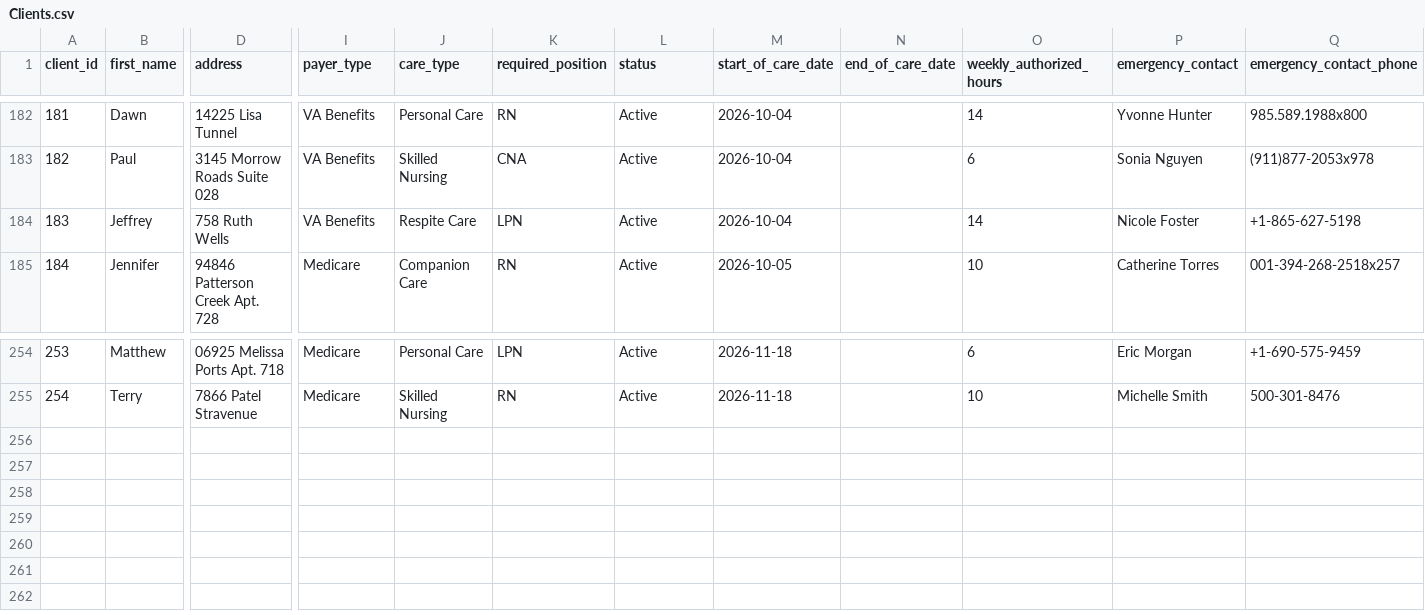
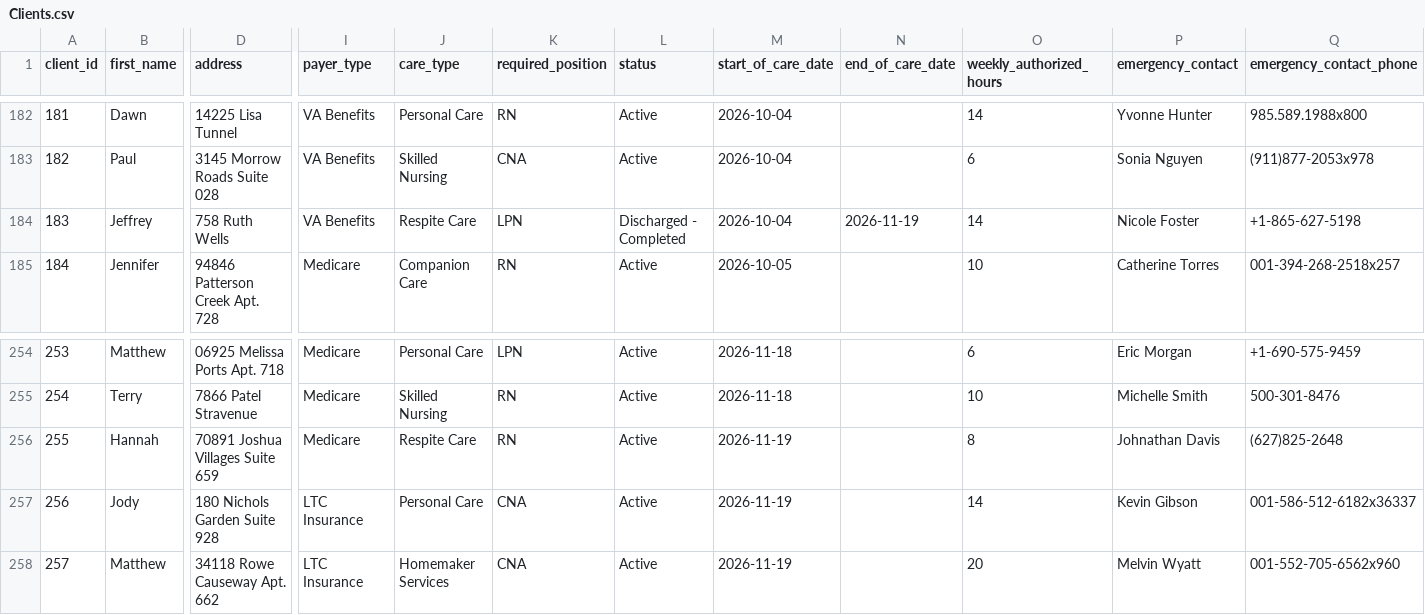
Before and after one commit to uzairnauman/Work_Opportunity_Tax_Credit, a CSV file: Datasets/Clients.csv, drawn as a sheet; only a part is shown, gaps mark what is left out; rows hold the shown columns only; the diff names each change by its address in the sheet, - before the commit and + after, or states it on an @@ line.

```diff
--- a/Datasets/Clients.csv
+++ b/Datasets/Clients.csv
-L184 (status): Active
+L184 (status): Discharged - Completed
-N184 (end_of_care_date): (empty)
+N184 (end_of_care_date): 2026-11-19
+row 256: 255 | Hannah | 70891 Joshua Villages Suite 659 | Medicare | Respite Care | RN | Active | 2026-11-19 |  | 8 | Johnathan Davis | (627)825-2648
+row 257: 256 | Jody | 180 Nichols Garden Suite 928 | LTC Insurance | Personal Care | CNA | Active | 2026-11-19 |  | 14 | Kevin Gibson | 001-586-512-6182x36337
+row 258: 257 | Matthew | 34118 Rowe Causeway Apt. 662 | LTC Insurance | Homemaker Services | CNA | Active | 2026-11-19 |  | 20 | Melvin Wyatt | 001-552-705-6562x960
```
Also changed, not shown: 1 other file.
